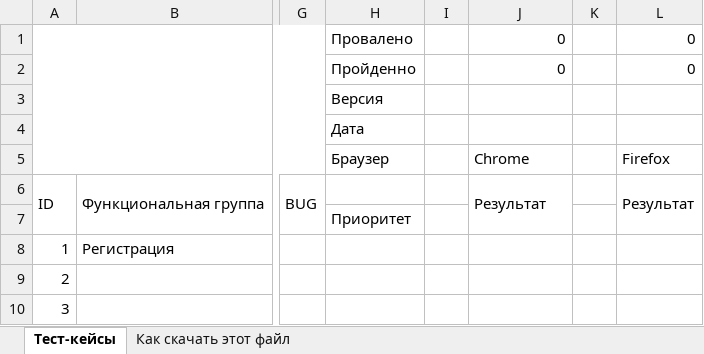
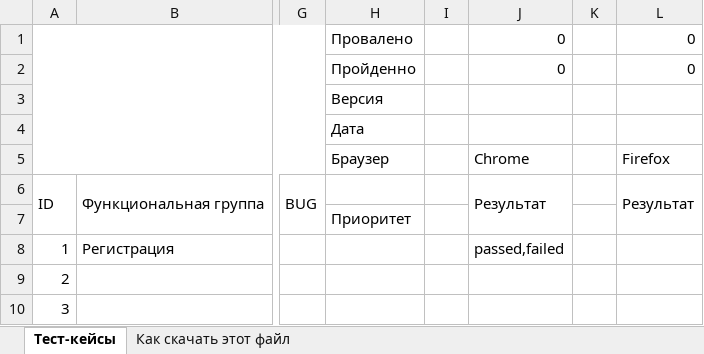
Before and after one commit to yulioyu/Yulio-repository, an Excel workbook: Тестовое покрытие.xlsx, sheet Тест-кейсы, drawn as a sheet; only a part is shown, gaps mark what is left out; values as stored, in another font and other column widths than the file's, no cell formats; charts and pictures not drawn; the diff names each change by its address in the sheet, - before the commit and + after, or states it on an @@ line.

Commit message:
Тестирование 07.03.
Пройдено тестирование

```diff
--- a/Тестовое покрытие.xlsx (sheet Тест-кейсы)
+++ b/Тестовое покрытие.xlsx (sheet Тест-кейсы)
-J8: (empty)
+J8: passed,failed
```
Also changed, not shown: sheet Как скачать этот файл, cell formats, charts or pictures.
